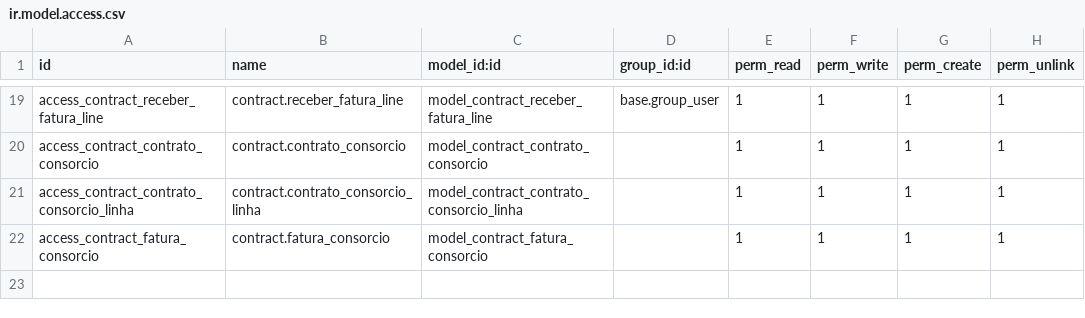
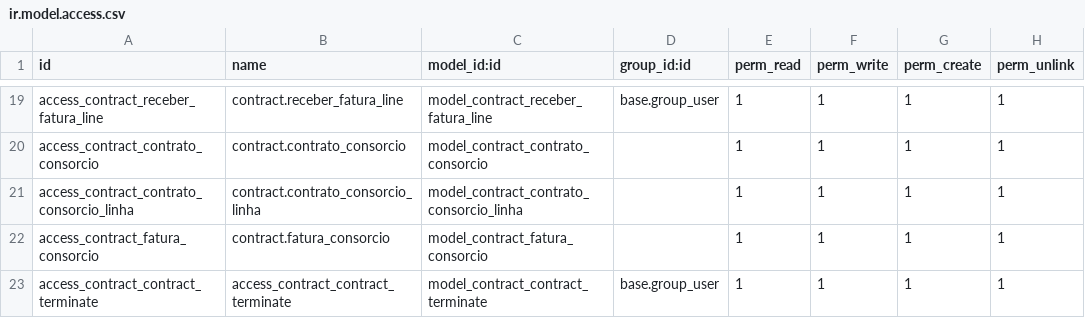
Before and after one commit to focvs-erp/contract, a CSV file: contract/security/ir.model.access.csv, drawn as a sheet; only a part is shown, gaps mark what is left out; the diff names each change by its address in the sheet, - before the commit and + after, or states it on an @@ line.

Commit message:
teste csv security

```diff
--- a/contract/security/ir.model.access.csv
+++ b/contract/security/ir.model.access.csv
+row 23: access_contract_contract_terminate | access_contract_contract_terminate | model_contract_contract_terminate | base.group_user | 1 | 1 | 1 | 1
```
